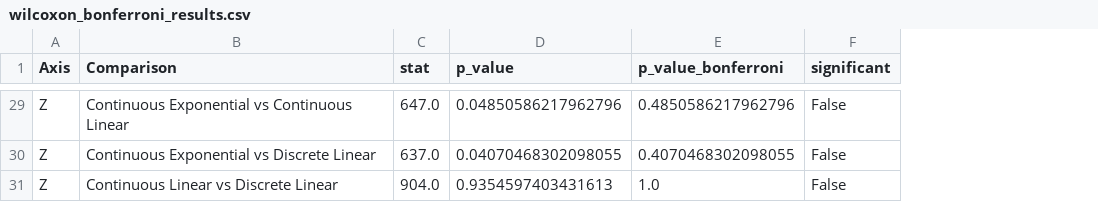
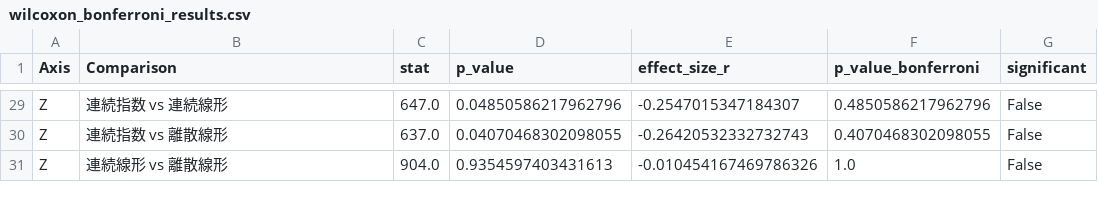
Before and after one commit to takaharayota531/poster-exp-analysis, a CSV file: data_analysis/wilcoxon_bonferroni_results.csv, drawn as a sheet; only a part is shown, gaps mark what is left out; the diff covers the shown part only; the diff names each change by its address in the sheet, - before the commit and + after, or states it on an @@ line.

```diff
--- a/data_analysis/wilcoxon_bonferroni_results.csv
+++ b/data_analysis/wilcoxon_bonferroni_results.csv
+column E (effect_size_r), rows 29-31: -0.2547015347184307 | -0.26420532332732743 | -0.010454167469786326
-B29 (Comparison): Continuous Exponential vs Continuous Linear
+B29 (Comparison): 連続指数 vs 連続線形
-B30 (Comparison): Continuous Exponential vs Discrete Linear
+B30 (Comparison): 連続指数 vs 離散線形
-B31 (Comparison): Continuous Linear vs Discrete Linear
+B31 (Comparison): 連続線形 vs 離散線形
```
Also changed, not shown: 27 edited cells elsewhere in this file, data_analysis2/shapiro_wilk_results.csv, data_analysis2/wilcoxon_bonferroni_results.csv, 33 other files.
